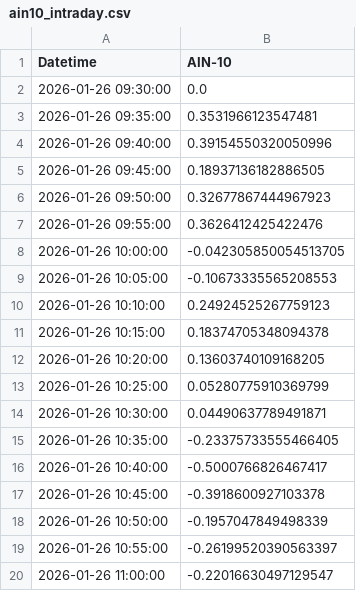
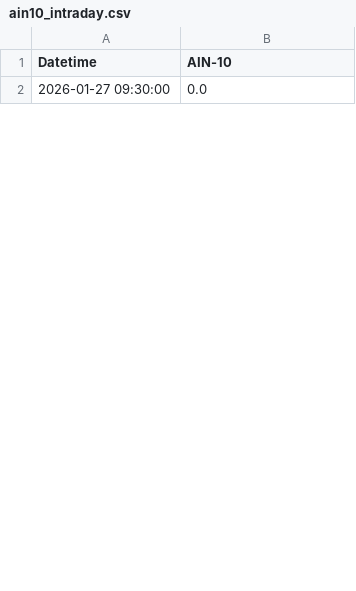
Before and after one commit to SakuraIndex/AIN-10, a CSV file: docs/outputs/ain10_intraday.csv, drawn as a sheet; only a part is shown; the diff covers the shown part only.

```diff
--- a/docs/outputs/ain10_intraday.csv
+++ b/docs/outputs/ain10_intraday.csv
@@ -1,20 +1,2 @@
 Datetime,AIN-10
-2026-01-26 09:30:00,0.0
-2026-01-26 09:35:00,0.3531966123547481
-2026-01-26 09:40:00,0.39154550320050996
-2026-01-26 09:45:00,0.18937136182886505
-2026-01-26 09:50:00,0.32677867444967923
-2026-01-26 09:55:00,0.3626412425422476
-2026-01-26 10:00:00,-0.042305850054513705
-2026-01-26 10:05:00,-0.10673335565208553
-2026-01-26 10:10:00,0.24924525267759123
-2026-01-26 10:15:00,0.18374705348094378
-2026-01-26 10:20:00,0.13603740109168205
-2026-01-26 10:25:00,0.05280775910369799
-2026-01-26 10:30:00,0.04490637789491871
-2026-01-26 10:35:00,-0.23375733555466405
-2026-01-26 10:40:00,-0.5000766826467417
-2026-01-26 10:45:00,-0.3918600927103378
-2026-01-26 10:50:00,-0.1957047849498339
-2026-01-26 10:55:00,-0.26199520390563397
-2026-01-26 11:00:00,-0.22016630497129547
+2026-01-27 09:30:00,0.0
```
Also changed, not shown: 5 added rows and 59 removed rows elsewhere in this file, 2 other files.
